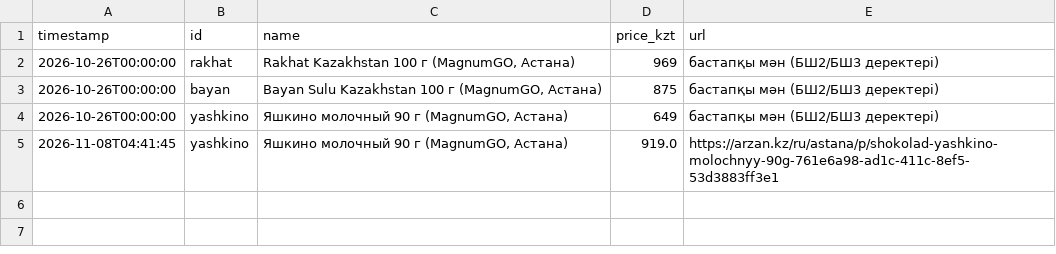
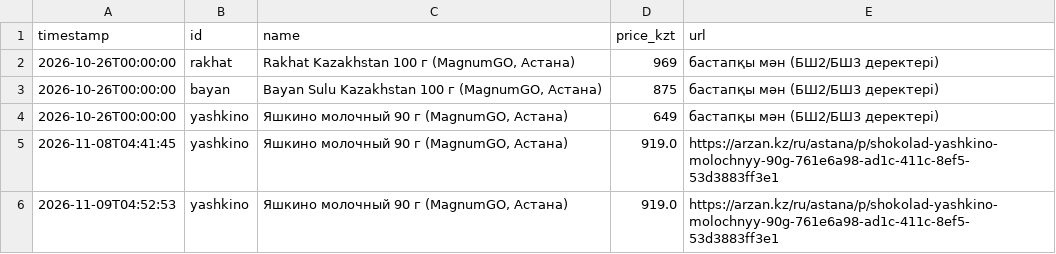
Before and after one commit to rocksomeone080-droid/arzan-price-monitor, a CSV file: price_history.csv, drawn as a sheet.

Commit message:
price check 2026-11-09

```diff
--- a/price_history.csv
+++ b/price_history.csv
@@ -5 +5,2 @@ timestamp,id,name,price_kzt,url
 2026-11-08T04:41:45,yashkino,"Яшкино молочный 90 г (MagnumGO, Астана)",919.0,https://arzan.kz/ru/astana/p/shokolad-yashkino-molochnyy-90g-761e6a98-ad1c-411c-8ef5-53d3883ff3e1
+2026-11-09T04:52:53,yashkino,"Яшкино молочный 90 г (MagnumGO, Астана)",919.0,https://arzan.kz/ru/astana/p/shokolad-yashkino-molochnyy-90g-761e6a98-ad1c-411c-8ef5-53d3883ff3e1
```
